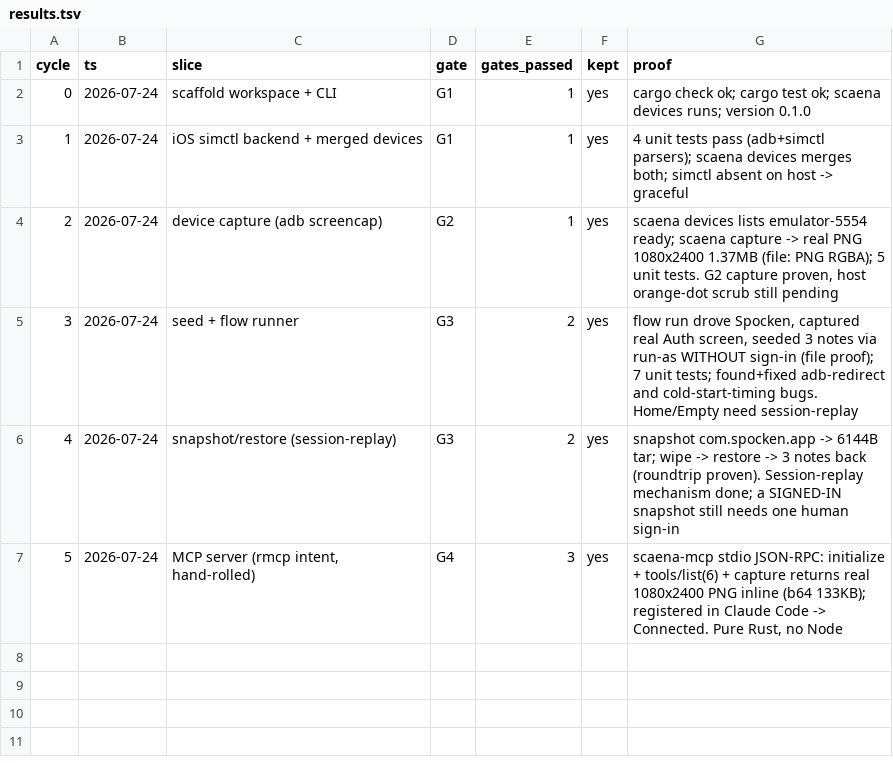
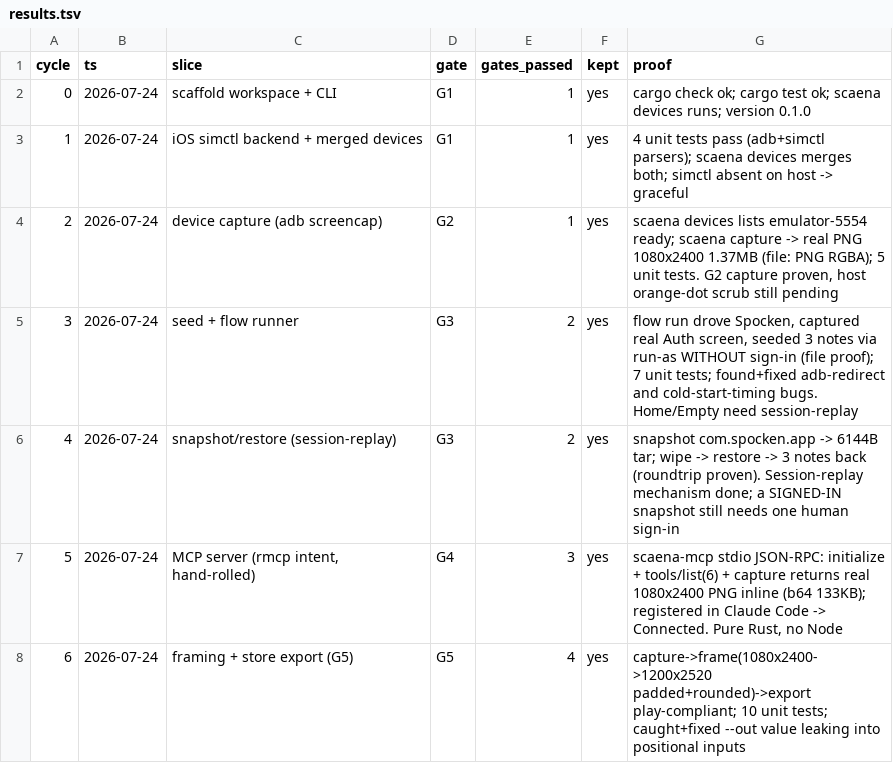
Before and after one commit to leonkrs/autoresearch, a TSV file: results.tsv, drawn as a sheet; the diff names each change by its address in the sheet, - before the commit and + after, or states it on an @@ line.

```diff
--- a/results.tsv
+++ b/results.tsv
+row 8: 6 | 2026-07-24 | framing + store export (G5) | G5 | 4 | yes | capture->frame(1080x2400->1200x2520 padded+rounded)->export play-compliant; 10 unit tests; caught+fixed --out value leaking into positional inputs
```
Also changed, not shown: 6 other files.
